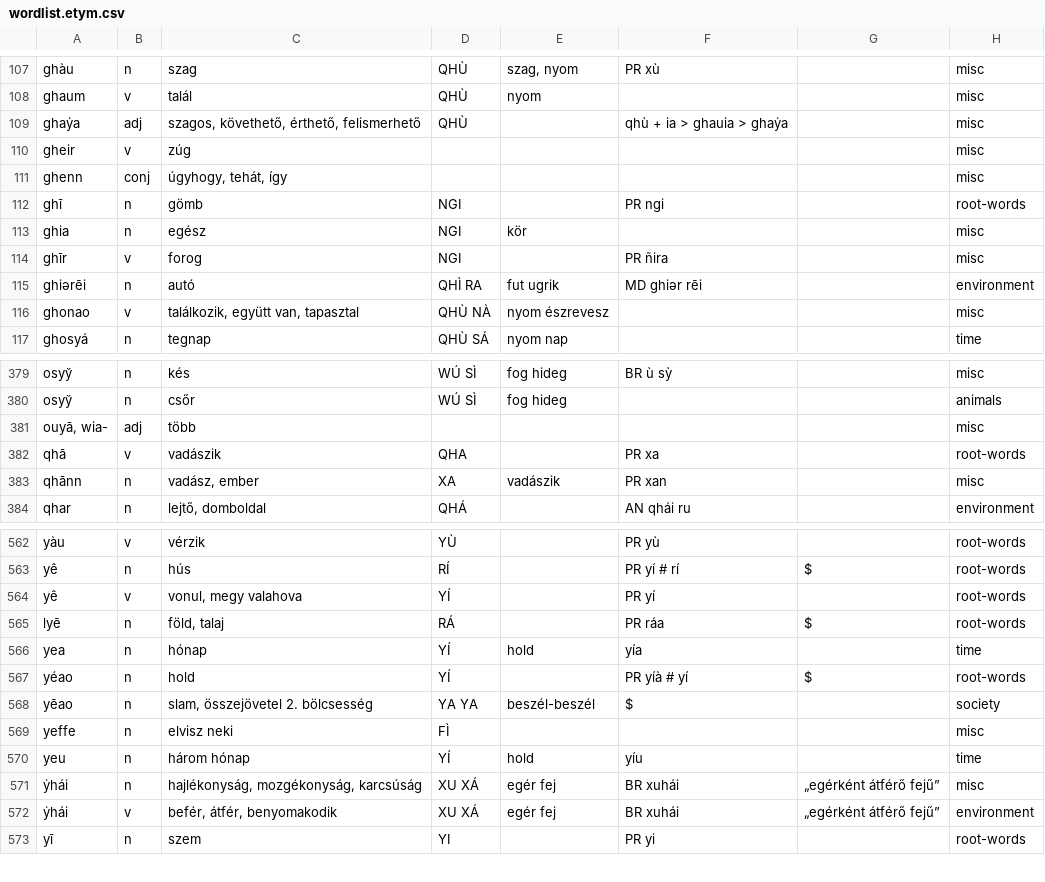
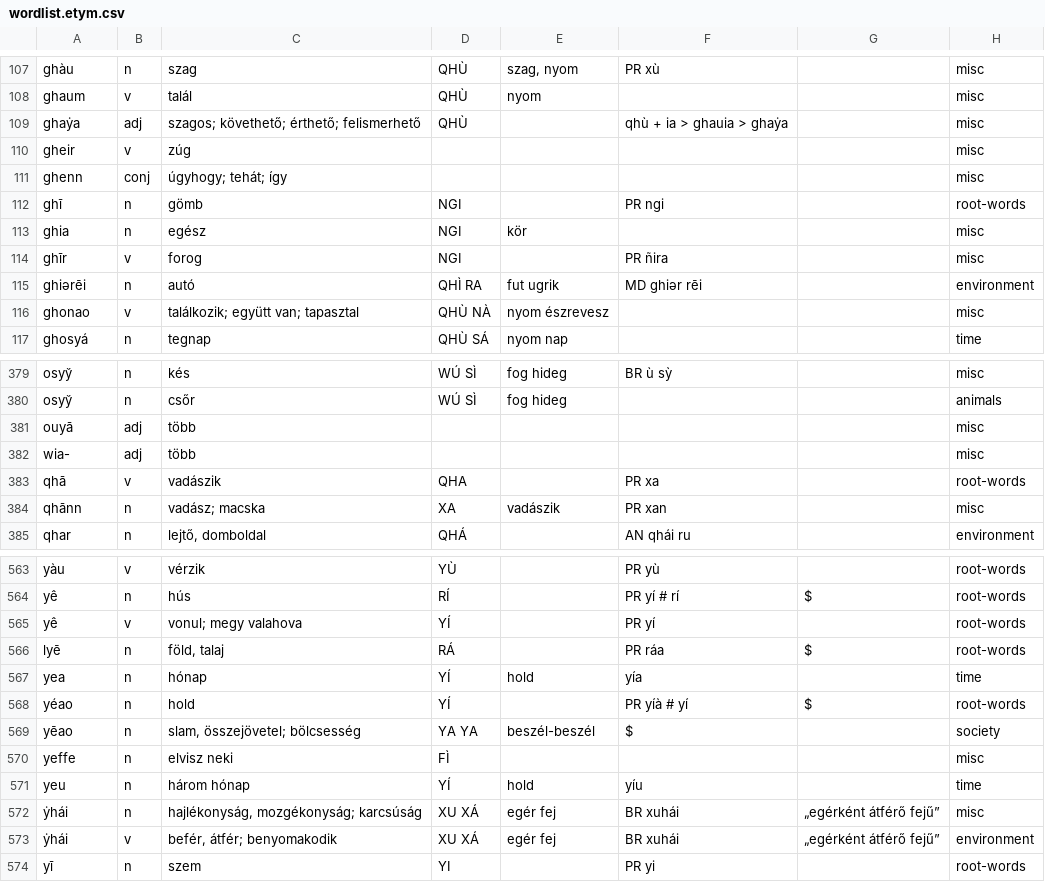
Before and after one commit to MauPalantir/syiao, a CSV file: wordlist.etym.csv, drawn as a sheet; only a part is shown, gaps mark what is left out; the diff covers the shown part only.

```diff
--- a/wordlist.etym.csv
+++ b/wordlist.etym.csv
@@ -108,5 +108,5 @@ ghàu,n,szag,QHÙ,"szag, nyom",PR xù,,misc
 ghaum,v,talál,QHÙ,nyom,,,misc
-ghaẏa,adj,"szagos, követhető, érthető, felismerhető",QHÙ,,qhù + ia > ghauia > ghaẏa,,misc
+ghaẏa,adj,szagos; követhető; érthető; felismerhető,QHÙ,,qhù + ia > ghauia > ghaẏa,,misc
 gheir,v,zúg,,,,,misc
-ghenn,conj,"úgyhogy, tehát, így",,,,,misc
+ghenn,conj,úgyhogy; tehát; így,,,,,misc
 ghī,n,gömb,NGI,,PR ngi,,root-words
@@ -115,3 +115,3 @@ ghīr,v,forog,NGI,,PR ñira,,misc
 ghiərēi,n,autó,QHÌ RA,fut ugrik,MD ghiər rēi,,environment
-ghonao,v,"találkozik, együtt van, tapasztal",QHÙ NÀ,nyom észrevesz,,,misc
+ghonao,v,találkozik; együtt van; tapasztal,QHÙ NÀ,nyom észrevesz,,,misc
 ghosyá,n,tegnap,QHÙ SÁ,nyom nap,,,time
@@ -380,5 +380,6 @@ osyy̌,n,kés,WÚ SÌ,fog hideg,BR ù sỳ,,misc
 osyy̌,n,csőr,WÚ SÌ,fog hideg,,,animals
-"ouyā, wia-",adj,több,,,,,misc
+ouyā,adj,több,,,,,misc
+wia-,adj,több,,,,,misc
 qhā,v,vadászik,QHA,,PR xa,,root-words
-qhānn,n,"vadász, ember",XA,vadászik,PR xan,,misc
+qhānn,n,vadász; macska,XA,vadászik,PR xan,,misc
 qhar,n,"lejtő, domboldal",QHÁ,,AN qhái ru,,environment
@@ -563,3 +564,3 @@ yàu,v,vérzik,YÙ,,PR yù,,root-words
 yê,n,hús,RÍ,,PR yí # rí,$,root-words
-yê,v,"vonul, megy valahova",YÍ,,PR yí,,root-words
+yê,v,vonul; megy valahova,YÍ,,PR yí,,root-words
 lyē,n,"föld, talaj",RÁ,,PR ráa,$,root-words
@@ -567,7 +568,7 @@ yea,n,hónap,YÍ,hold,yía,,time
 yéao,n,hold,YÍ,,PR yíà # yí,$,root-words
-yēao,n,"slam, összejövetel 2. bölcsesség",YA YA,beszél-beszél,$,,society
+yēao,n,"slam, összejövetel; bölcsesség",YA YA,beszél-beszél,$,,society
 yeffe,n,elvisz neki,FÌ,,,,misc
 yeu,n,három hónap,YÍ,hold,yíu,,time
-ẏhái,n,"hajlékonyság, mozgékonyság, karcsúság",XU XÁ,egér fej,BR xuhái,„egérként átférő fejű”,misc
-ẏhái,v,"befér, átfér, benyomakodik",XU XÁ,egér fej,BR xuhái,„egérként átférő fejű”,environment
+ẏhái,n,"hajlékonyság, mozgékonyság; karcsúság",XU XÁ,egér fej,BR xuhái,„egérként átférő fejű”,misc
+ẏhái,v,"befér, átfér; benyomakodik",XU XÁ,egér fej,BR xuhái,„egérként átférő fejű”,environment
 yī,n,szem,YI,,PR yi,,root-words
```
Also changed, not shown: 34 edited cells elsewhere in this file, 22 other files.
